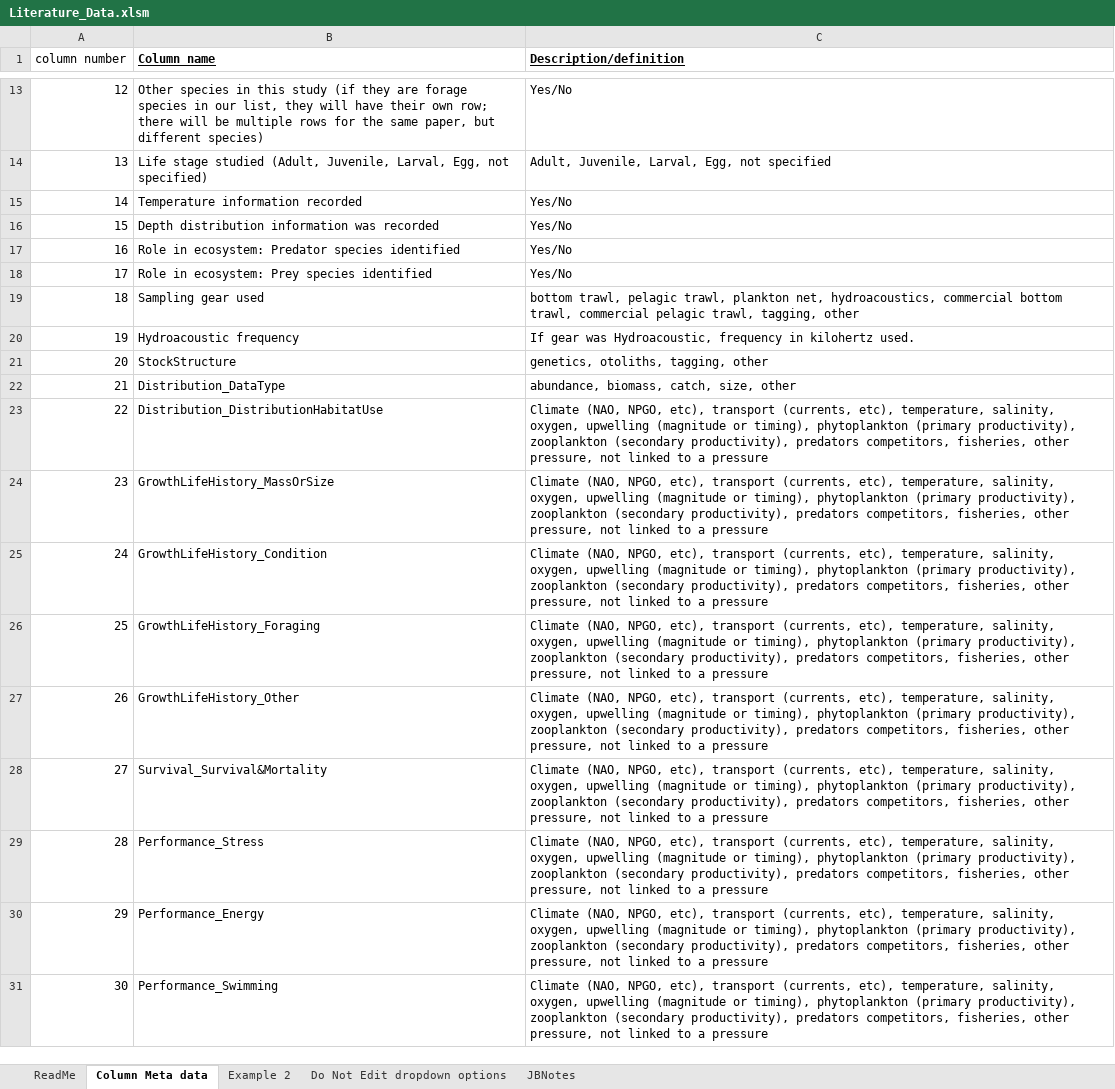
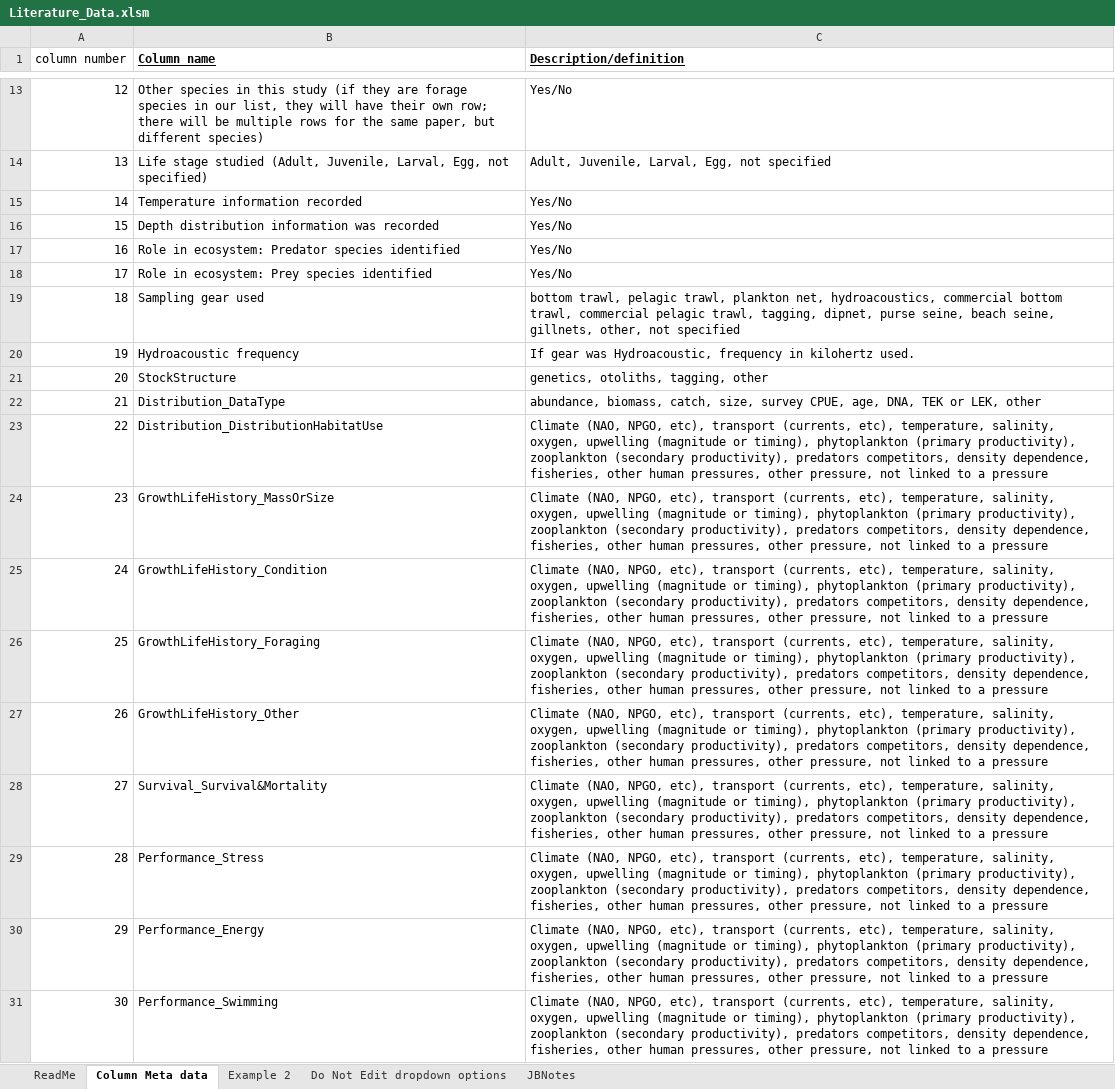
Before and after one commit to Jennifer-Boldt/ForageFishLiteratureMapping, an Excel workbook: inst/extdata/Literature_Data.xlsm, sheet Column Meta data, drawn as a sheet; only a part is shown, gaps mark what is left out; values as stored, in another font and other column widths than the file's, no borders; the diff covers the shown part only; the diff names each change by its address in the sheet, - before the commit and + after, or states it on an @@ line.

```diff
--- a/inst/extdata/Literature_Data.xlsm (sheet Column Meta data)
+++ b/inst/extdata/Literature_Data.xlsm (sheet Column Meta data)
-C19 (Description/definition): …trawl, tagging, other
+C19 (Description/definition): …trawl, tagging, dipnet, purse seine, beach seine, gillnets, other, not specified
-C22 (Description/definition): …catch, size, other
+C22 (Description/definition): …catch, size, survey CPUE, age, DNA, TEK or LEK, other
-C23:C31 (Description/definition): …predators competitors, fisheries, other pressure,…
+C23:C31 (Description/definition): …predators competitors, density dependence, fisheries, other human pressures, other pressure,…
```
Also changed, not shown: 14 edited cells elsewhere in this sheet, sheet Example 2, sheet Do Not Edit dropdown options, 3 other files.
